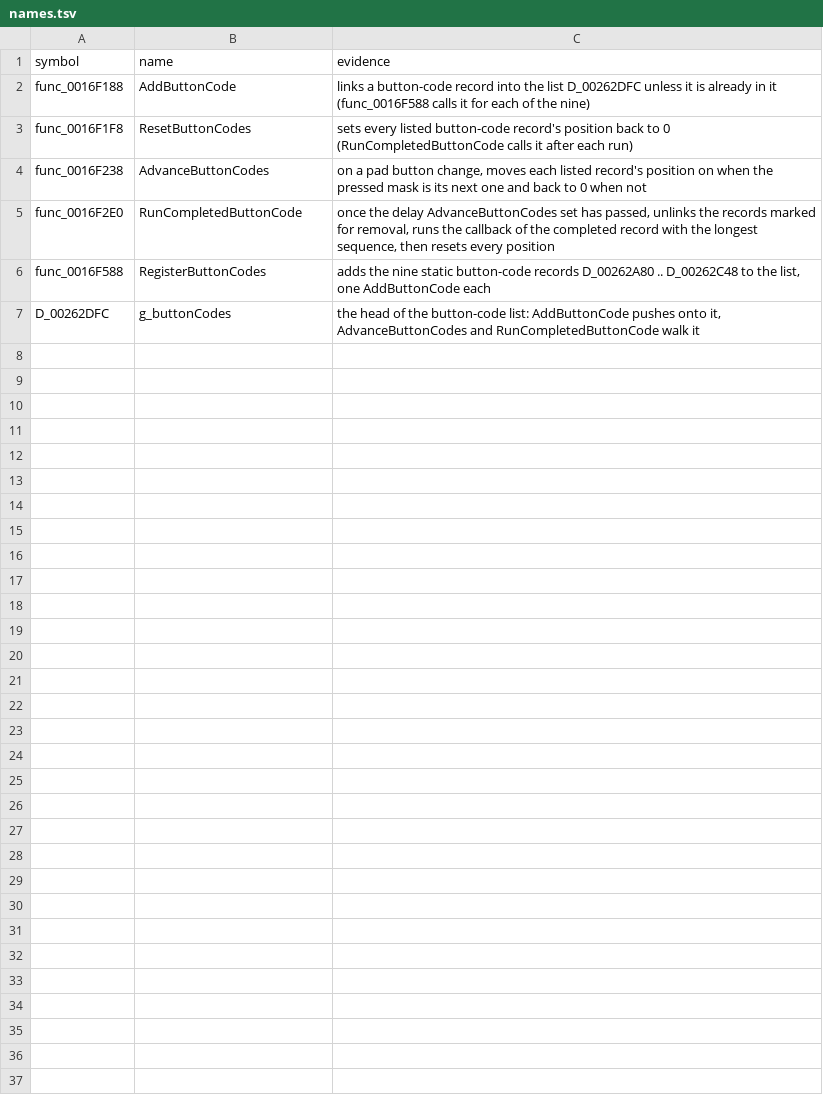
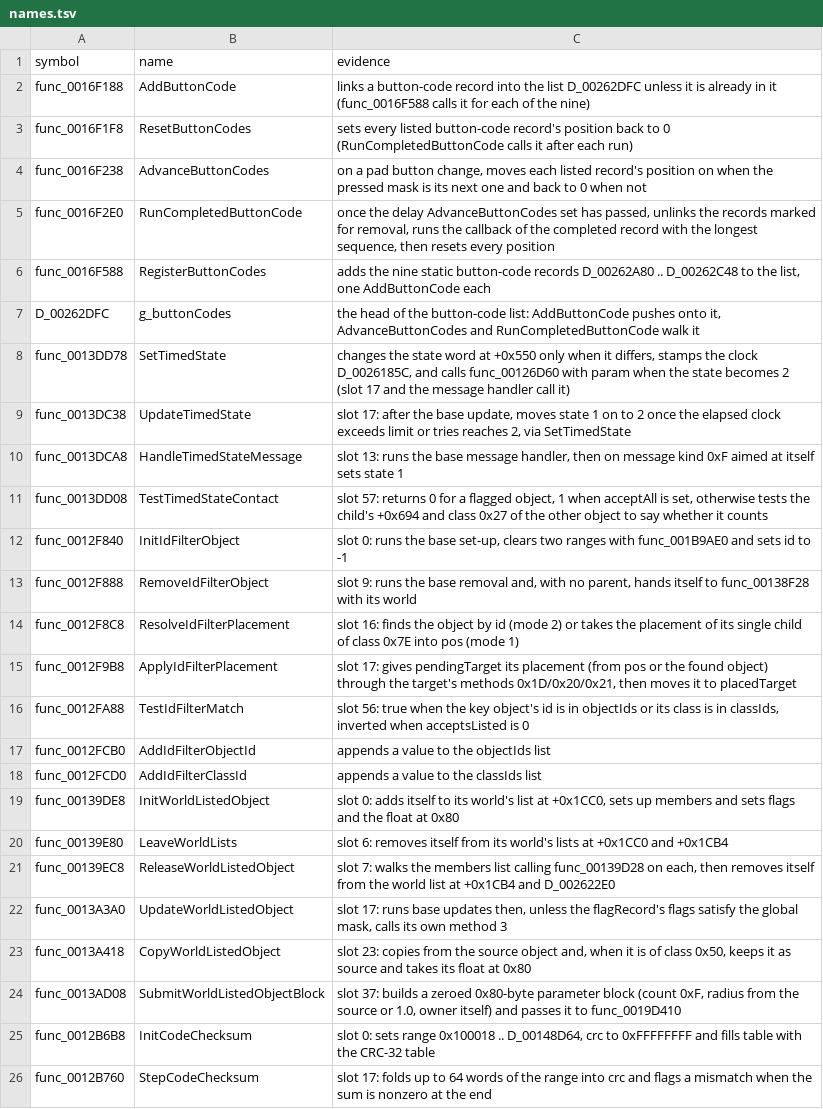
Before and after one commit to OpenThievius/sly1-decomp, a TSV file: config/names.tsv, drawn as a sheet; only a part is shown; the diff covers the shown part only.

Commit message:
refactor(us): name seven class families
Gives readable names to seven leaf class families whose headers no
file under the Ryzen session's matching work reaches. Each header is
renamed after its main type, its fields are renamed in place where the
code shows their role, and the family's own methods and globals get
rows in config/names.tsv with their evidence:

- class 0x27 TimedStateObject (timed_state_object.h)
- class 0x34 IdFilterObject (id_filter_object.h)
- class 0x4D WorldListedObject (world_listed_object.h)
- class 0x6B CodeChecksum (code_checksum.h)
- class 0x64 EntryTableObject (entry_table_object.h)
- class 0x4B CountdownCollider (countdown_collider.h)
- class 0x89 ItemKeeper (item_keeper.h)

Names the code does not support were left out: class 0x52 adds nothing
of its own and keeps its id, as do Child27 and two methods whose only
evidence was their mechanics (func_0016DDE8, func_0017B710).

Verified: tools/build.py prints MATCH with 3806 functions from C and
1891 globals; --version eu prints MATCH; tools/version_check.py writes
77 absent, 6 differs, 3807 match; the unit tests, check_repository.py,
tools/names.py check (39 names) and tools/nonmatching.py check pass.

```diff
--- a/config/names.tsv
+++ b/config/names.tsv
@@ -7 +7,20 @@ func_0016F588	RegisterButtonCodes	adds the nine static button-code records D_002
 D_00262DFC	g_buttonCodes	the head of the button-code list: AddButtonCode pushes onto it, AdvanceButtonCodes and RunCompletedButtonCode walk it
+func_0013DD78	SetTimedState	changes the state word at +0x550 only when it differs, stamps the clock D_0026185C, and calls func_00126D60 with param when the state becomes 2 (slot 17 and the message handler call it)
+func_0013DC38	UpdateTimedState	slot 17: after the base update, moves state 1 on to 2 once the elapsed clock exceeds limit or tries reaches 2, via SetTimedState
+func_0013DCA8	HandleTimedStateMessage	slot 13: runs the base message handler, then on message kind 0xF aimed at itself sets state 1
+func_0013DD08	TestTimedStateContact	slot 57: returns 0 for a flagged object, 1 when acceptAll is set, otherwise tests the child's +0x694 and class 0x27 of the other object to say whether it counts
+func_0012F840	InitIdFilterObject	slot 0: runs the base set-up, clears two ranges with func_001B9AE0 and sets id to -1
+func_0012F888	RemoveIdFilterObject	slot 9: runs the base removal and, with no parent, hands itself to func_00138F28 with its world
+func_0012F8C8	ResolveIdFilterPlacement	slot 16: finds the object by id (mode 2) or takes the placement of its single child of class 0x7E into pos (mode 1)
+func_0012F9B8	ApplyIdFilterPlacement	slot 17: gives pendingTarget its placement (from pos or the found object) through the target's methods 0x1D/0x20/0x21, then moves it to placedTarget
+func_0012FA88	TestIdFilterMatch	slot 56: true when the key object's id is in objectIds or its class is in classIds, inverted when acceptsListed is 0
+func_0012FCB0	AddIdFilterObjectId	appends a value to the objectIds list
+func_0012FCD0	AddIdFilterClassId	appends a value to the classIds list
+func_00139DE8	InitWorldListedObject	slot 0: adds itself to its world's list at +0x1CC0, sets up members and sets flags and the float at 0x80
+func_00139E80	LeaveWorldLists	slot 6: removes itself from its world's lists at +0x1CC0 and +0x1CB4
+func_00139EC8	ReleaseWorldListedObject	slot 7: walks the members list calling func_00139D28 on each, then removes itself from the world list at +0x1CB4 and D_002622E0
+func_0013A3A0	UpdateWorldListedObject	slot 17: runs base updates then, unless the flagRecord's flags satisfy the global mask, calls its own method 3
+func_0013A418	CopyWorldListedObject	slot 23: copies from the source object and, when it is of class 0x50, keeps it as source and takes its float at 0x80
+func_0013AD08	SubmitWorldListedObjectBlock	slot 37: builds a zeroed 0x80-byte parameter block (count 0xF, radius from the source or 1.0, owner itself) and passes it to func_0019D410
+func_0012B6B8	InitCodeChecksum	slot 0: sets range 0x100018 .. D_00148D64, crc to 0xFFFFFFFF and fills table with the CRC-32 table
+func_0012B760	StepCodeChecksum	slot 17: folds up to 64 words of the range into crc and flags a mismatch when the sum is nonzero at the end
```
Also changed, not shown: 14 added rows elsewhere in this file, 16 other files.
